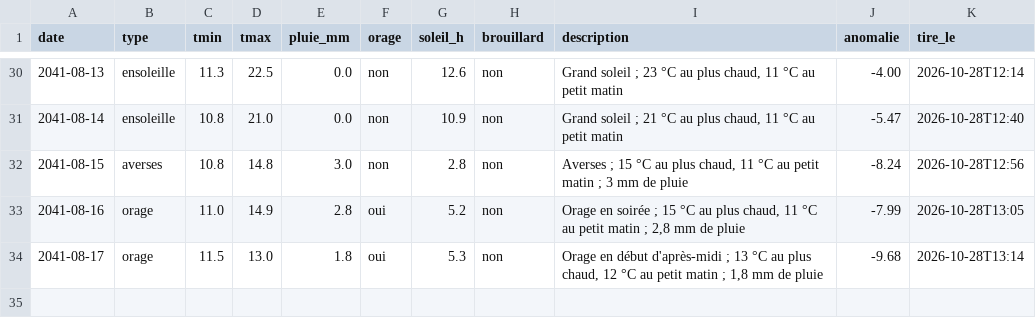
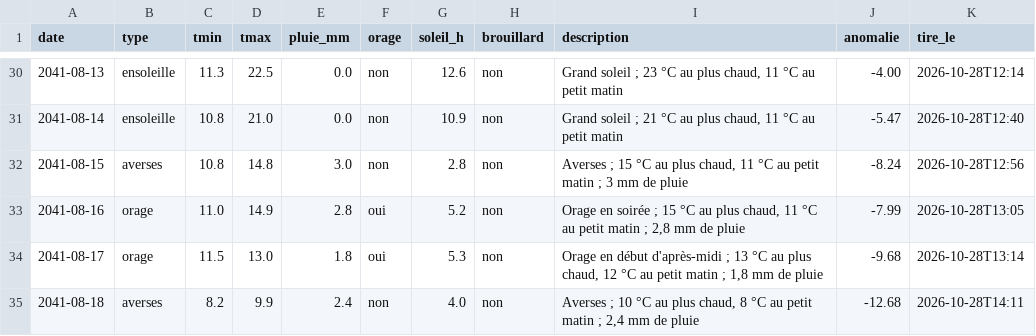
Before and after one commit to ossimiossimiwilliam10-cyber/simulation-william, a CSV file: etat/meteo.csv, drawn as a sheet; only a part is shown, gaps mark what is left out.

```diff
--- a/etat/meteo.csv
+++ b/etat/meteo.csv
@@ -34 +34,2 @@ date;type;tmin;tmax;pluie_mm;orage;soleil_h;brouillard;description;anomalie;tire
 2041-08-17;orage;11.5;13.0;1.8;oui;5.3;non;"Orage en début d'après-midi ; 13 °C au plus chaud, 12 °C au petit matin ; 1,8 mm de pluie";-9.68;2026-10-28T13:14
+2041-08-18;averses;8.2;9.9;2.4;non;4.0;non;"Averses ; 10 °C au plus chaud, 8 °C au petit matin ; 2,4 mm de pluie";-12.68;2026-10-28T14:11
```
Also changed, not shown: memoire/sessions.csv, 24 other files.
